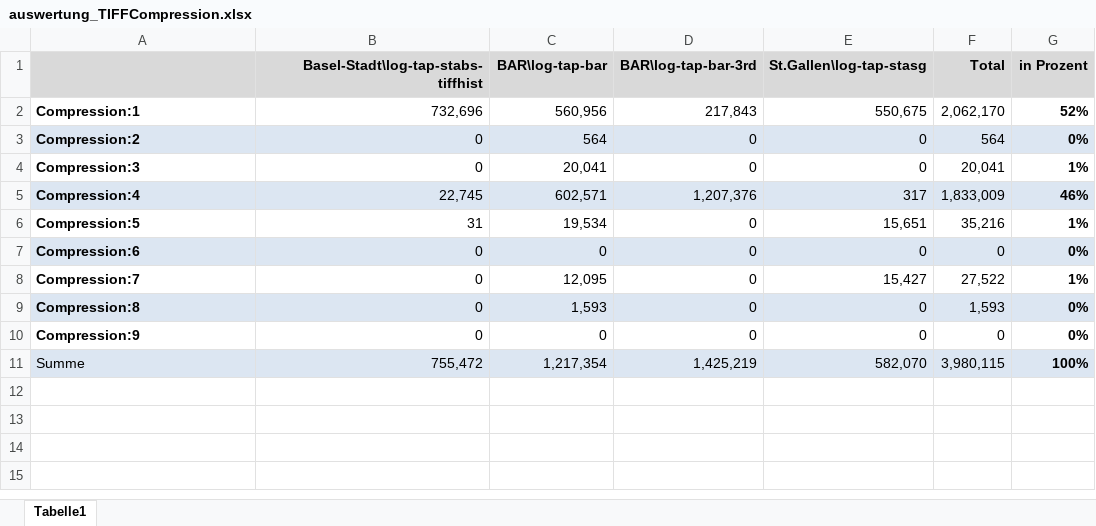
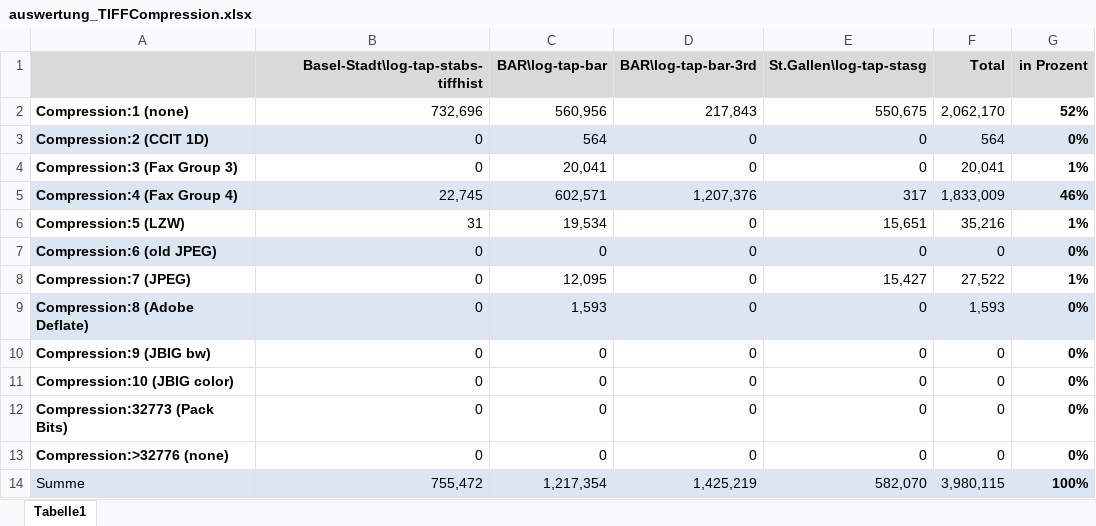
Before and after one commit to KOST-CECO/TiffAnalyseProject, an Excel workbook: analyse/auswertung_TIFFCompression.xlsx, sheet Tabelle1, drawn as a sheet; values as stored, in another font and other column widths than the file's, no borders; the diff names each change by its address in the sheet, - before the commit and + after, or states it on an @@ line.

```diff
--- a/analyse/auswertung_TIFFCompression.xlsx (sheet Tabelle1)
+++ b/analyse/auswertung_TIFFCompression.xlsx (sheet Tabelle1)
-A2: Compression:1
+A2: Compression:1 (none)
-A3: Compression:2
+A3: Compression:2 (CCIT 1D)
-A4: Compression:3
+A4: Compression:3 (Fax Group 3)
-A5: Compression:4
+A5: Compression:4 (Fax Group 4)
-A6: Compression:5
+A6: Compression:5 (LZW)
-A7: Compression:6
+A7: Compression:6 (old JPEG)
-A8: Compression:7
+A8: Compression:7 (JPEG)
-A9: Compression:8
+A9: Compression:8 (Adobe Deflate)
-A10: Compression:9
+A10: Compression:9 (JBIG bw)
+row 11: Compression:10 (JBIG color) | 0 | 0 | 0 | 0 | 0 | 0%
+row 12: Compression:32773 (Pack Bits) | 0 | 0 | 0 | 0 | 0 | 0%
+row 13: Compression:>32776 (none) | 0 | 0 | 0 | 0 | 0 | 0%
```
Also changed, not shown: formulas that keep their value, 3 other files.
